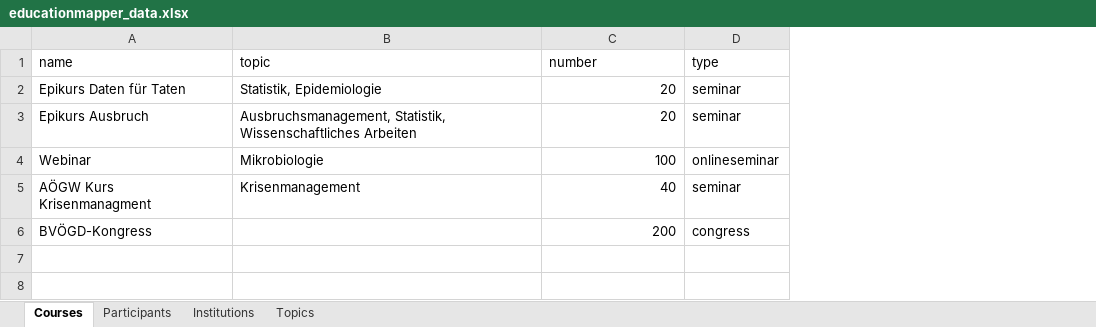
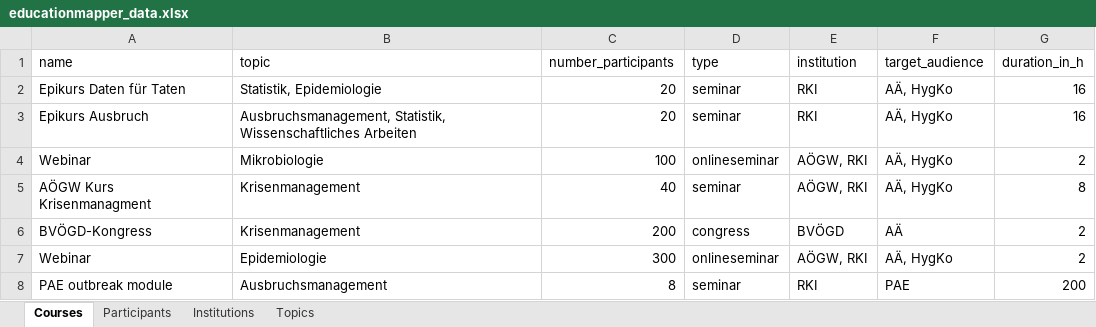
Before and after one commit to jakobschumacher/educationmapper, an Excel workbook: educationmapper_data.xlsx, sheet Courses, drawn as a sheet; values as stored, in another font and other column widths than the file's, no borders; the diff names each change by its address in the sheet, - before the commit and + after, or states it on an @@ line.

```diff
--- a/educationmapper_data.xlsx (sheet Courses)
+++ b/educationmapper_data.xlsx (sheet Courses)
+column E (institution), rows 2-6: RKI | RKI | AÖGW, RKI | AÖGW, RKI | BVÖGD
+column F (target_audience), rows 2-6: AÄ, HygKo | AÄ, HygKo | AÄ, HygKo | AÄ, HygKo | AÄ
+column G (duration_in_h), rows 2-6: 16 | 16 | 2 | 8 | 2
-C1: number
+C1: number_participants
-B6 (topic): (empty)
+B6 (topic): Krisenmanagement
+row 7: Webinar | Epidemiologie | 300 | onlineseminar | AÖGW, RKI | AÄ, HygKo | 2
+row 8: PAE outbreak module | Ausbruchsmanagement | 8 | seminar | RKI | PAE | 200
```
Also changed, not shown: sheet Institutions, 8 other files.
